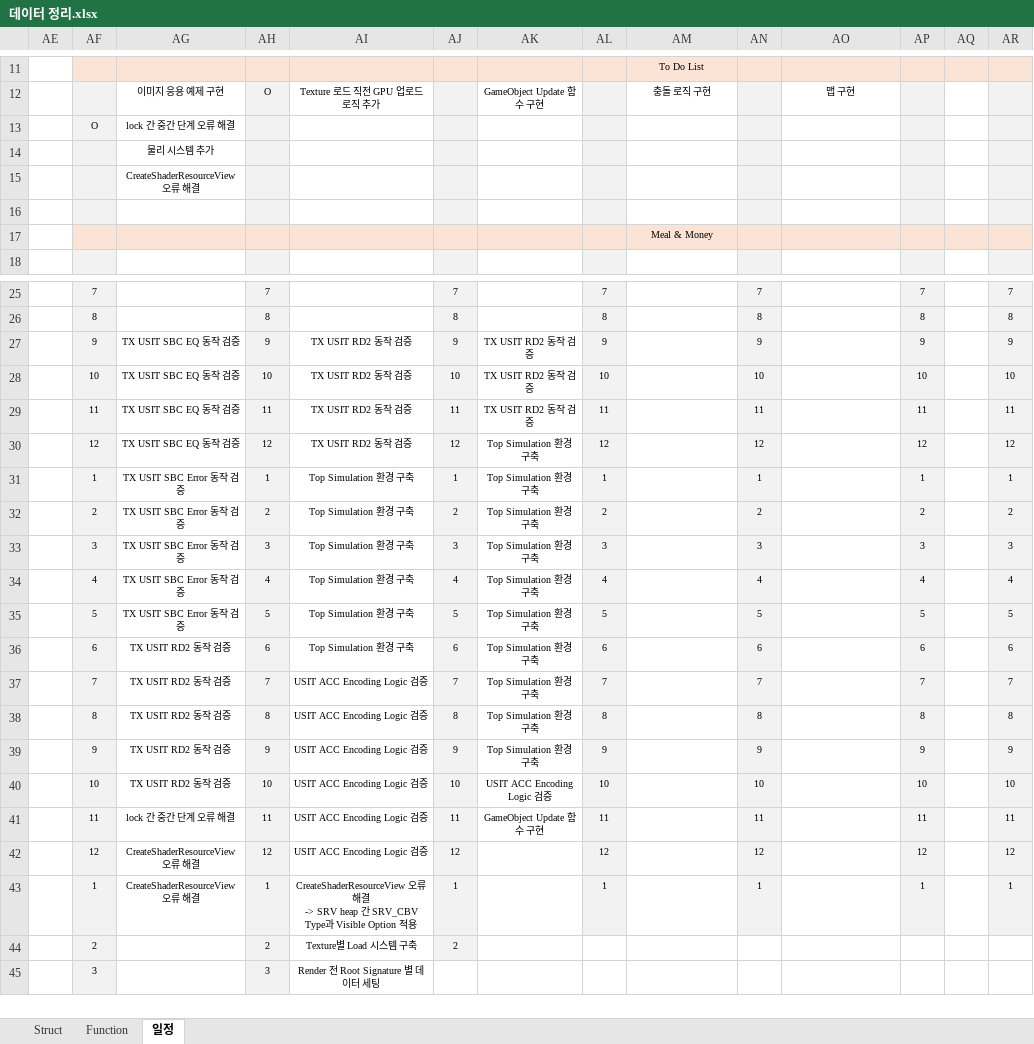
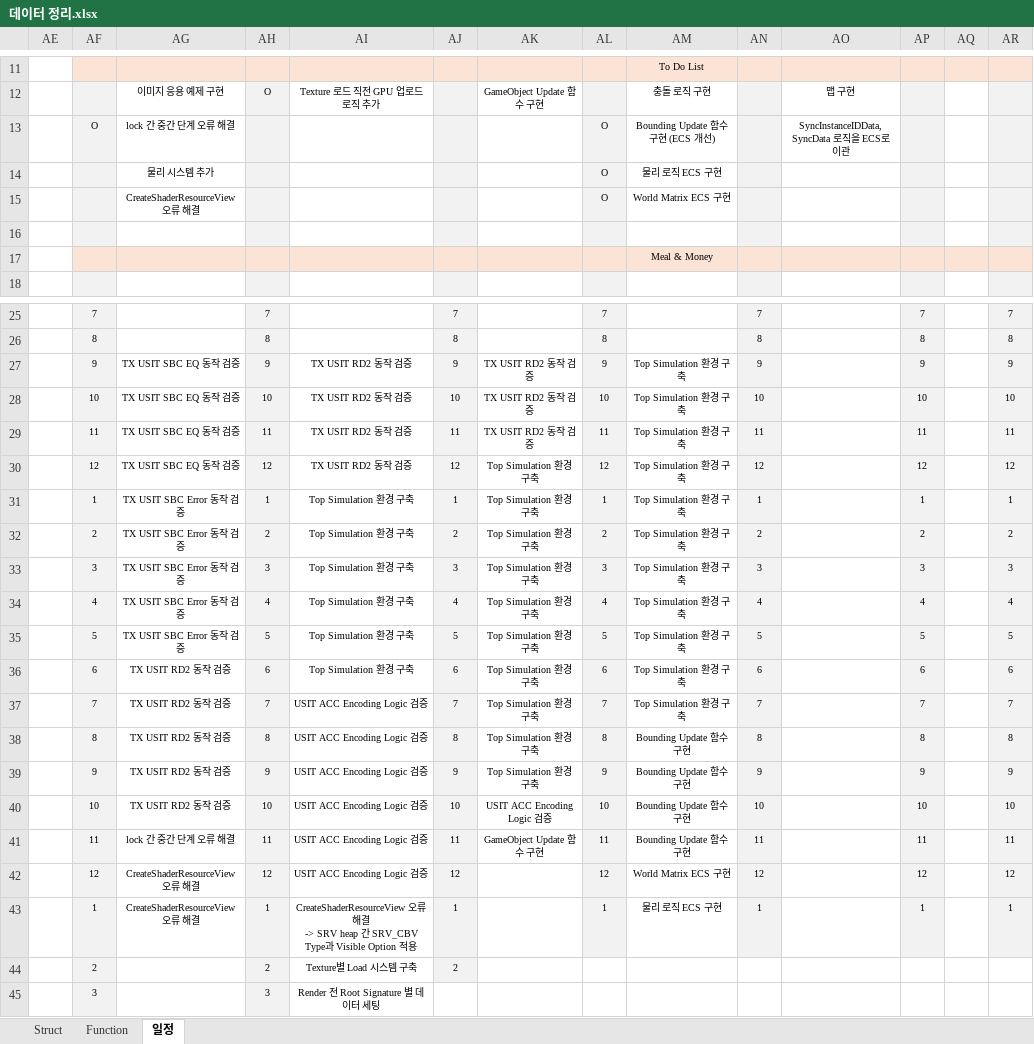
Before and after one commit to kyun1016/DirectX12, an Excel workbook: Doc/데이터 정리.xlsx, sheet 일정, drawn as a sheet; only a part is shown, gaps mark what is left out; values as stored, in another font and other column widths than the file's, no borders; removed rows and columns are numbered as before the commit, all else as after; rows hold the shown columns only; the diff names each change by its address in the sheet, - before the commit and + after, or states it on an @@ line.

```diff
--- a/Doc/데이터 정리.xlsx (sheet 일정)
+++ b/Doc/데이터 정리.xlsx (sheet 일정)
-AL13: (empty)
+AL13: O
-AM13: (empty)
+AM13: Bounding Update 함수 구현 (ECS 개선)
-AO13: (empty)
+AO13: SyncInstanceIDData, SyncData 로직을 ECS로 이관
-row 14:  |  | 물리 시스템 추가
-row 15:  |  | CreateShaderResourceView 오류 해결
+row 14:  |  | 물리 시스템 추가 |  |  |  |  | O | 물리 로직 ECS 구현
+row 15:  |  | CreateShaderResourceView 오류 해결 |  |  |  |  | O | World Matrix ECS 구현
-AM27:AM37: (empty)
+AM27:AM37: Top Simulation 환경 구축
-AM38:AM41: (empty)
+AM38:AM41: Bounding Update 함수 구현
-AM42: (empty)
+AM42: World Matrix ECS 구현
-AM43: (empty)
+AM43: 물리 로직 ECS 구현
```
Also changed, not shown: 9 other files.
